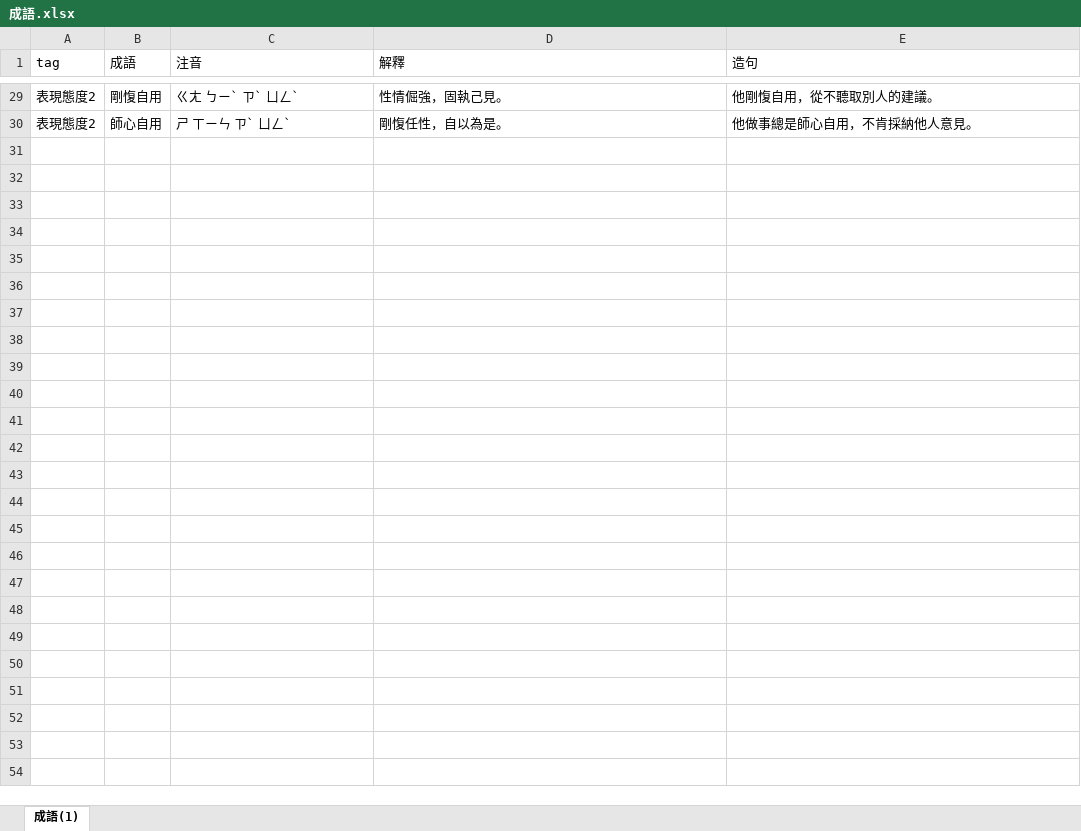
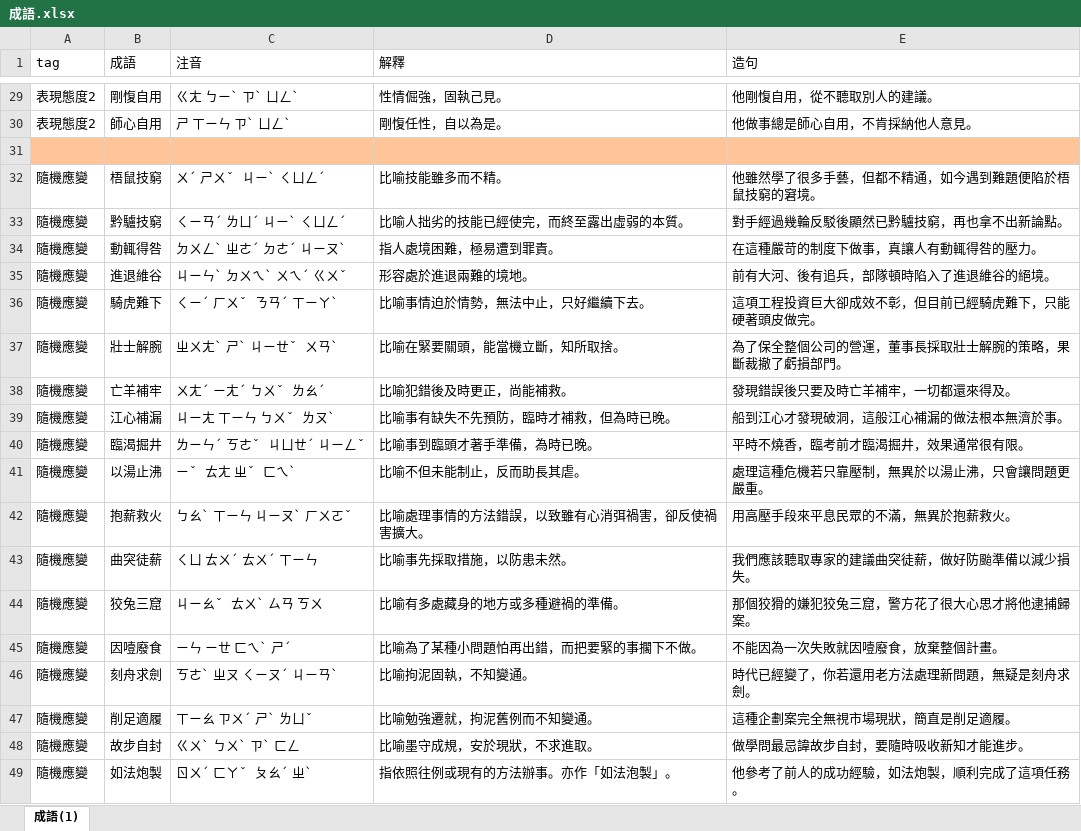
Before and after one commit to bwm0822/english-study, an Excel workbook: docs/成語.xlsx, sheet 成語(1), drawn as a sheet; only a part is shown, gaps mark what is left out; values as stored, in another font and other column widths than the file's, no borders; the diff covers the shown part only; the diff names each change by its address in the sheet, - before the commit and + after, or states it on an @@ line.

```diff
--- a/docs/成語.xlsx (sheet 成語(1))
+++ b/docs/成語.xlsx (sheet 成語(1))
+row 31: (empty)
+row 32: 隨機應變 | 梧鼠技窮 | ㄨˊ ㄕㄨˇ ㄐㄧˋ ㄑㄩㄥˊ | 比喻技能雖多而不精。 | 他雖然學了很多手藝，但都不精通，如今遇到難題便陷於梧鼠技窮的窘境。
+row 33: 隨機應變 | 黔驢技窮 | ㄑㄧㄢˊ ㄌㄩˊ ㄐㄧˋ ㄑㄩㄥˊ | 比喻人拙劣的技能已經使完，而終至露出虛弱的本質。 | 對手經過幾輪反駁後顯然已黔驢技窮，再也拿不出新論點。
+row 34: 隨機應變 | 動輒得咎 | ㄉㄨㄥˋ ㄓㄜˊ ㄉㄜˊ ㄐㄧㄡˋ | 指人處境困難，極易遭到罪責。 | 在這種嚴苛的制度下做事，真讓人有動輒得咎的壓力。
+row 35: 隨機應變 | 進退維谷 | ㄐㄧㄣˋ ㄉㄨㄟˋ ㄨㄟˊ ㄍㄨˇ | 形容處於進退兩難的境地。 | 前有大河、後有追兵，部隊頓時陷入了進退維谷的絕境。
+row 36: 隨機應變 | 騎虎難下 | ㄑㄧˊ ㄏㄨˇ ㄋㄢˊ ㄒㄧㄚˋ | 比喻事情迫於情勢，無法中止，只好繼續下去。 | 這項工程投資巨大卻成效不彰，但目前已經騎虎難下，只能硬著頭皮做完。
+row 37: 隨機應變 | 壯士解腕 | ㄓㄨㄤˋ ㄕˋ ㄐㄧㄝˇ ㄨㄢˋ | 比喻在緊要關頭，能當機立斷，知所取捨。 | 為了保全整個公司的營運，董事長採取壯士解腕的策略，果斷裁撤了虧損部門。
+row 38: 隨機應變 | 亡羊補牢 | ㄨㄤˊ ㄧㄤˊ ㄅㄨˇ ㄌㄠˊ | 比喻犯錯後及時更正，尚能補救。 | 發現錯誤後只要及時亡羊補牢，一切都還來得及。
+row 39: 隨機應變 | 江心補漏 | ㄐㄧㄤ ㄒㄧㄣ ㄅㄨˇ ㄌㄡˋ | 比喻事有缺失不先預防，臨時才補救，但為時已晚。 | 船到江心才發現破洞，這般江心補漏的做法根本無濟於事。
+row 40: 隨機應變 | 臨渴掘井 | ㄌㄧㄣˊ ㄎㄜˇ ㄐㄩㄝˊ ㄐㄧㄥˇ | 比喻事到臨頭才著手準備，為時已晚。 | 平時不燒香，臨考前才臨渴掘井，效果通常很有限。
+row 41: 隨機應變 | 以湯止沸 | ㄧˇ ㄊㄤ ㄓˇ ㄈㄟˋ | 比喻不但未能制止，反而助長其虐。 | 處理這種危機若只靠壓制，無異於以湯止沸，只會讓問題更嚴重。
+row 42: 隨機應變 | 抱薪救火 | ㄅㄠˋ ㄒㄧㄣ ㄐㄧㄡˋ ㄏㄨㄛˇ | 比喻處理事情的方法錯誤，以致雖有心消弭禍害，卻反使禍害擴大。 | 用高壓手段來平息民眾的不滿，無異於抱薪救火。
+row 43: 隨機應變 | 曲突徒薪 | ㄑㄩ ㄊㄨˊ ㄊㄨˊ ㄒㄧㄣ | 比喻事先採取措施，以防患未然。 | 我們應該聽取專家的建議曲突徒薪，做好防颱準備以減少損失。
+row 44: 隨機應變 | 狡兔三窟 | ㄐㄧㄠˇ ㄊㄨˋ ㄙㄢ ㄎㄨ | 比喻有多處藏身的地方或多種避禍的準備。 | 那個狡猾的嫌犯狡兔三窟，警方花了很大心思才將他逮捕歸案。
+row 45: 隨機應變 | 因噎廢食 | ㄧㄣ ㄧㄝ ㄈㄟˋ ㄕˊ | 比喻為了某種小問題怕再出錯，而把要緊的事擱下不做。 | 不能因為一次失敗就因噎廢食，放棄整個計畫。
+row 46: 隨機應變 | 刻舟求劍 | ㄎㄜˋ ㄓㄡ ㄑㄧㄡˊ ㄐㄧㄢˋ | 比喻拘泥固執，不知變通。 | 時代已經變了，你若還用老方法處理新問題，無疑是刻舟求劍。
+row 47: 隨機應變 | 削足適履 | ㄒㄧㄠ ㄗㄨˊ ㄕˋ ㄌㄩˇ | 比喻勉強遷就，拘泥舊例而不知變通。 | 這種企劃案完全無視市場現狀，簡直是削足適履。
+row 48: 隨機應變 | 故步自封 | ㄍㄨˋ ㄅㄨˋ ㄗˋ ㄈㄥ | 比喻墨守成規，安於現狀，不求進取。 | 做學問最忌諱故步自封，要隨時吸收新知才能進步。
+row 49: 隨機應變 | 如法炮製 | ㄖㄨˊ ㄈㄚˇ ㄆㄠˊ ㄓˋ | 指依照往例或現有的方法辦事。亦作「如法泡製」。 | 他參考了前人的成功經驗，如法炮製，順利完成了這項任務。
```
Also changed, not shown: 189 added rows elsewhere in this sheet, 2 other files.
